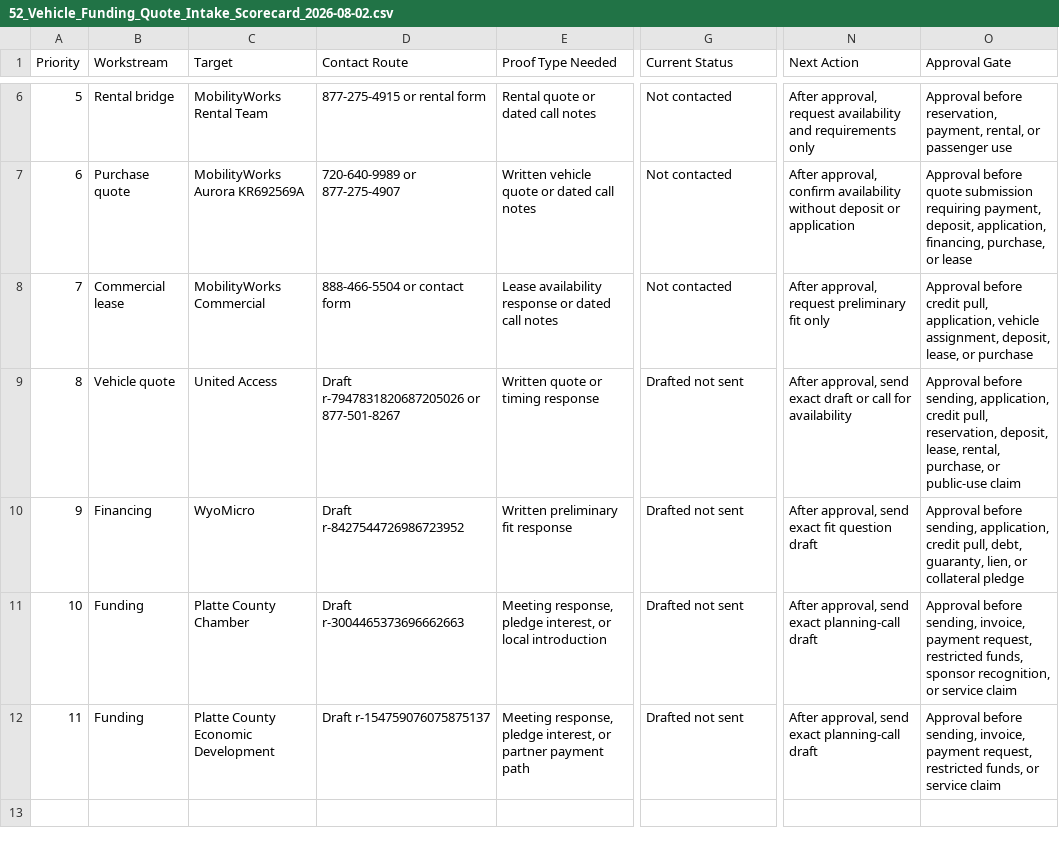
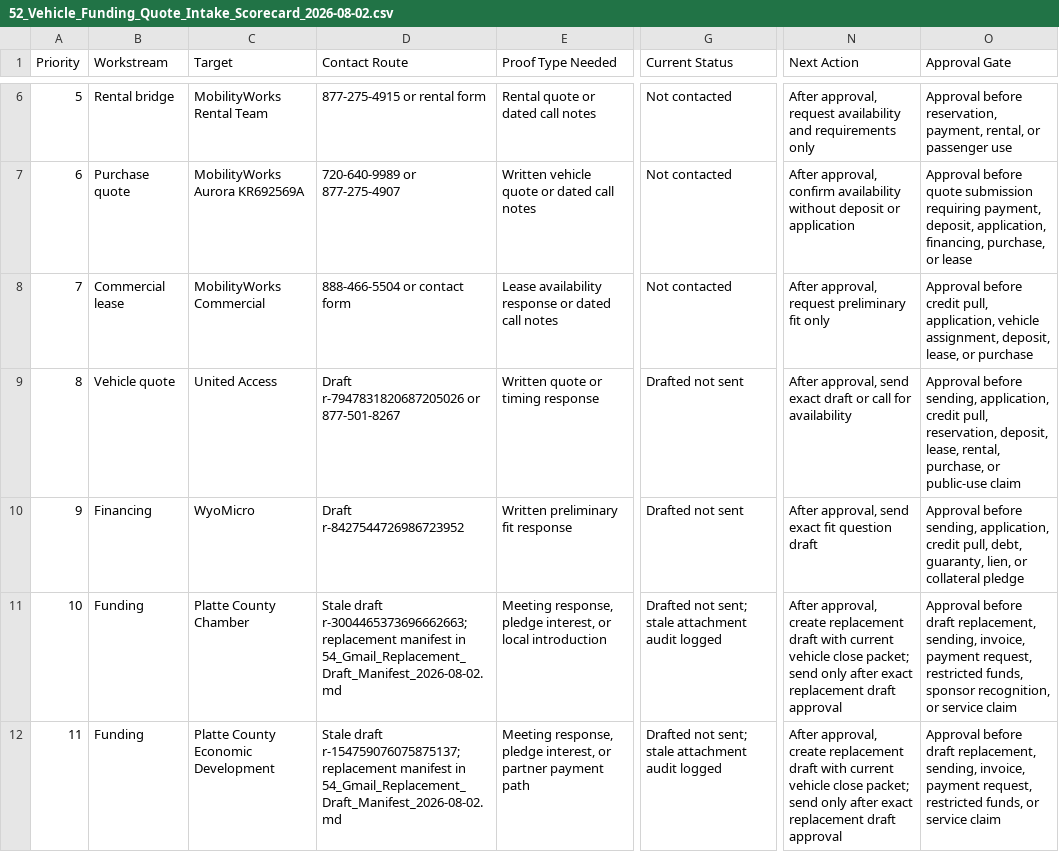
Before and after one commit to DOCS-8404-LOGISTICS-NEMT/VCC, a CSV file: foundation/launch_package/52_Vehicle_Funding_Quote_Intake_Scorecard_2026-08-02.csv, drawn as a sheet; only a part is shown, gaps mark what is left out; the diff names each change by its address in the sheet, - before the commit and + after, or states it on an @@ line.

Commit message:
Add Gmail replacement draft manifest

```diff
--- a/foundation/launch_package/52_Vehicle_Funding_Quote_Intake_Scorecard_2026-08-02.csv
+++ b/foundation/launch_package/52_Vehicle_Funding_Quote_Intake_Scorecard_2026-08-02.csv
-D11 (Contact Route): Draft r-3004465373696662663
+D11 (Contact Route): Stale draft r-3004465373696662663; replacement manifest in 54_Gmail_Replacement_Draft_Manifest_2026-08-02.md
-G11:G12 (Current Status): Drafted not sent
+G11:G12 (Current Status): Drafted not sent; stale attachment audit logged
-N11:N12 (Next Action): After approval, send exact planning-call draft
+N11:N12 (Next Action): After approval, create replacement draft with current vehicle close packet; send only after exact replacement draft approval
-O11 (Approval Gate): Approval before sending, invoice,…
+O11 (Approval Gate): Approval before draft replacement, sending, invoice,…
-D12 (Contact Route): Draft r-154759076075875137
+D12 (Contact Route): Stale draft r-154759076075875137; replacement manifest in 54_Gmail_Replacement_Draft_Manifest_2026-08-02.md
-O12 (Approval Gate): Approval before sending, invoice,…
+O12 (Approval Gate): Approval before draft replacement, sending, invoice,…
```
Also changed, not shown: foundation/launch_package/11_Evidence_Register.csv, 7 other files.
